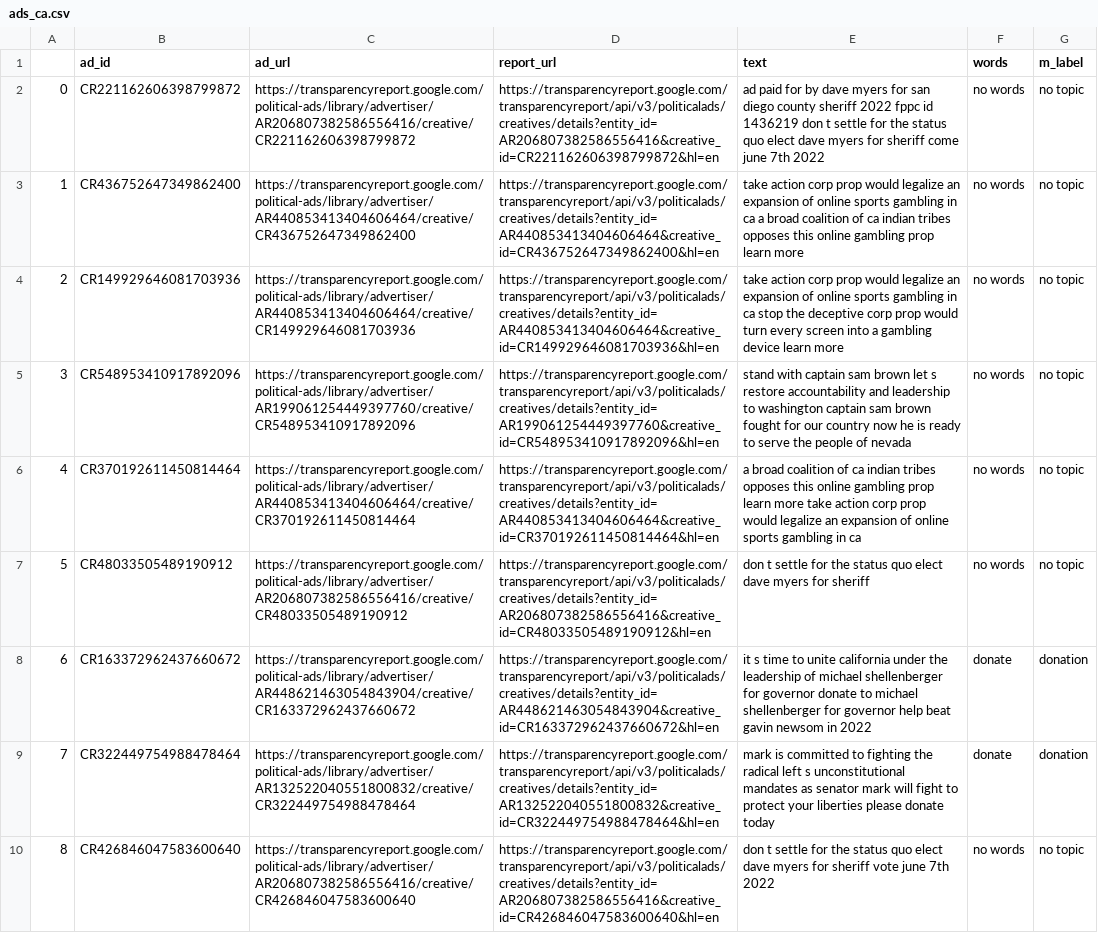
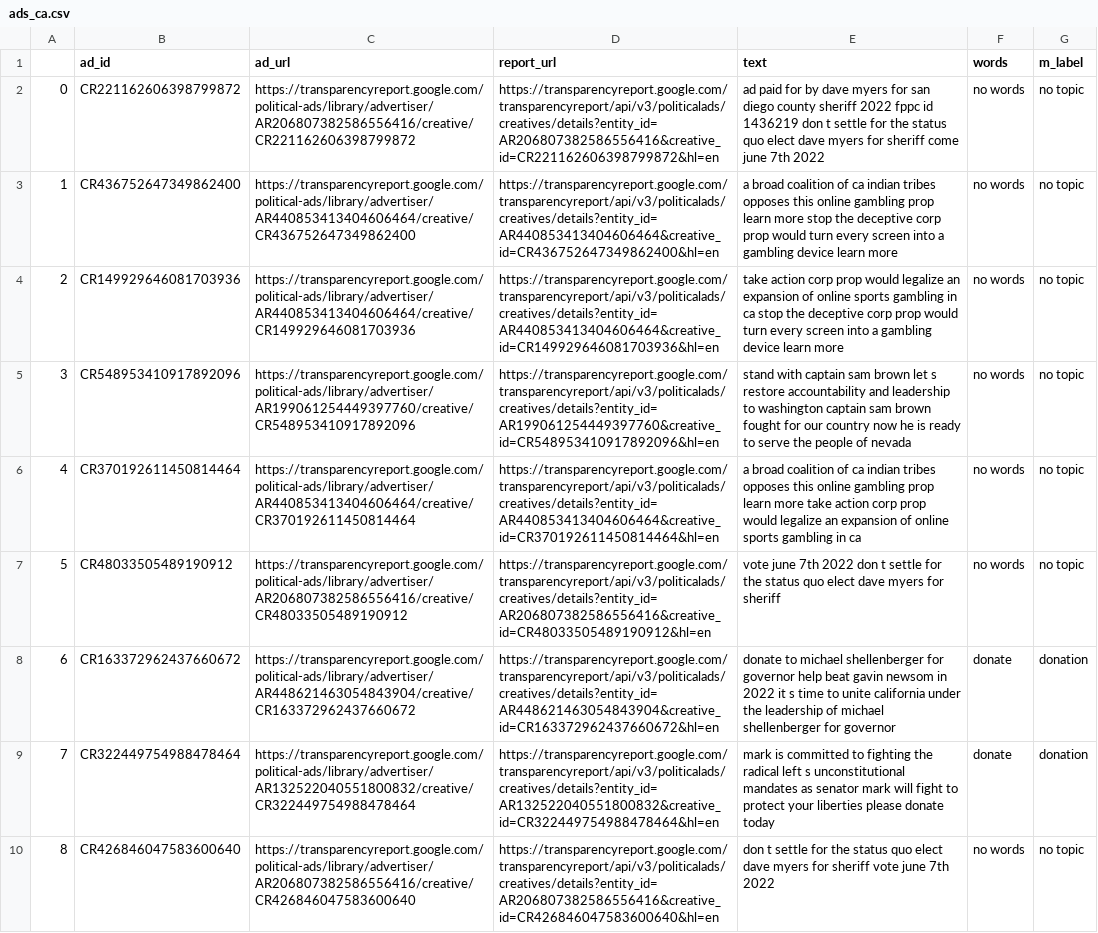
Before and after one commit to sfchronicle/ml-political-ads, a CSV file: ads_ca.csv, drawn as a sheet; only a part is shown; the diff covers the shown part only; the diff names each change by its address in the sheet, - before the commit and + after, or states it on an @@ line.

```diff
--- a/ads_ca.csv
+++ b/ads_ca.csv
-E3 (text): take action corp prop would legalize an expansion of online sports gambling in ca a broad coalition of ca indian tribes opposes this online gambling prop learn more
+E3 (text): a broad coalition of ca indian tribes opposes this online gambling prop learn more stop the deceptive corp prop would turn every screen into a gambling device learn more
-E7 (text): don t…
+E7 (text): vote june 7th 2022 don t…
-E8 (text): it s time to unite california under the leadership of michael shellenberger for governor donate to michael shellenberger for governor help beat gavin newsom in 2022
+E8 (text): donate to michael shellenberger for governor help beat gavin newsom in 2022 it s time to unite california under the leadership of michael shellenberger for governor
```
Also changed, not shown: 5 added rows, 2 removed rows, 95 edited cells and row numbers in column A elsewhere in this file, ad_tx.csv, 6 other files.
